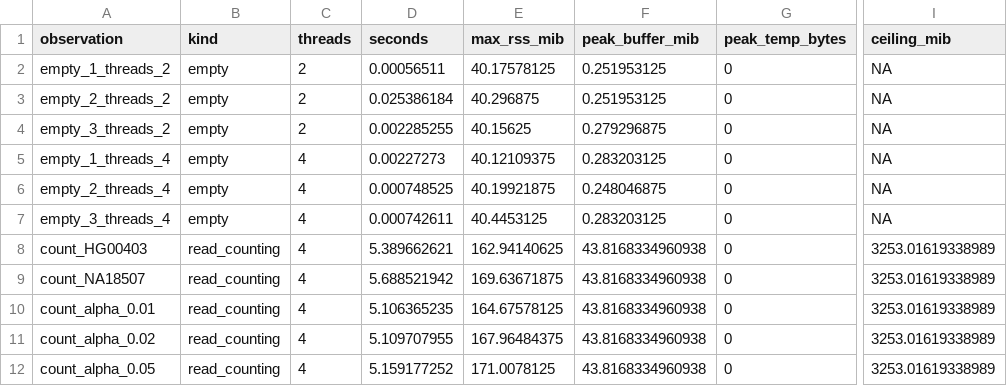
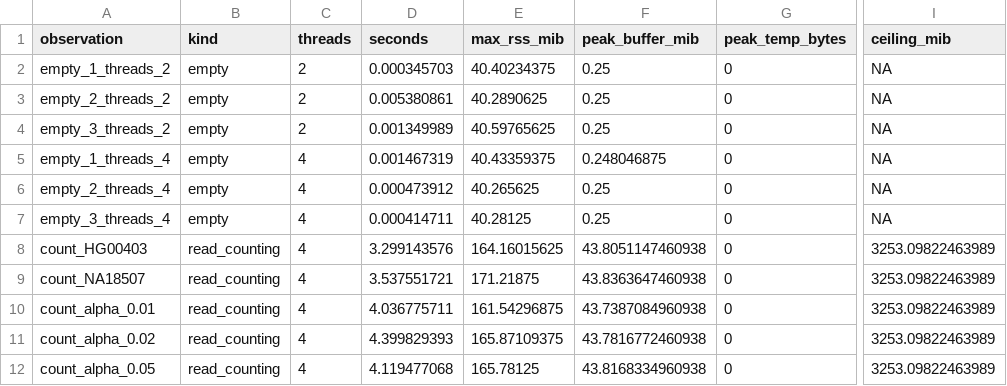
Before and after one commit to RGenomicsETL/duckhts, a CSV file: benchmarks/results/roh-truth-mixtures/mixture_observations.csv, drawn as a sheet; only a part is shown, gaps mark what is left out; the diff covers the shown part only; the diff names each change by its address in the sheet, - before the commit and + after, or states it on an @@ line.

```diff
--- a/benchmarks/results/roh-truth-mixtures/mixture_observations.csv
+++ b/benchmarks/results/roh-truth-mixtures/mixture_observations.csv
-D2 (seconds): 0.00056511
+D2 (seconds): 0.000345703
-E2 (max_rss_mib): 40.17578125
+E2 (max_rss_mib): 40.40234375
-F2:F3 (peak_buffer_mib): 0.251953125
+F2:F3 (peak_buffer_mib): 0.25
-D3 (seconds): 0.025386184
+D3 (seconds): 0.005380861
-E3 (max_rss_mib): 40.296875
+E3 (max_rss_mib): 40.2890625
-D4 (seconds): 0.002285255
+D4 (seconds): 0.001349989
-E4 (max_rss_mib): 40.15625
+E4 (max_rss_mib): 40.59765625
-F4 (peak_buffer_mib): 0.279296875
+F4 (peak_buffer_mib): 0.25
-D5 (seconds): 0.00227273
+D5 (seconds): 0.001467319
-E5 (max_rss_mib): 40.12109375
+E5 (max_rss_mib): 40.43359375
-F5 (peak_buffer_mib): 0.283203125
+F5 (peak_buffer_mib): 0.248046875
-D6 (seconds): 0.000748525
+D6 (seconds): 0.000473912
-E6 (max_rss_mib): 40.19921875
+E6 (max_rss_mib): 40.265625
-F6 (peak_buffer_mib): 0.248046875
+F6 (peak_buffer_mib): 0.25
-D7 (seconds): 0.000742611
+D7 (seconds): 0.000414711
-E7 (max_rss_mib): 40.4453125
+E7 (max_rss_mib): 40.28125
-F7 (peak_buffer_mib): 0.283203125
+F7 (peak_buffer_mib): 0.25
-D8 (seconds): 5.389662621
+D8 (seconds): 3.299143576
-E8 (max_rss_mib): 162.94140625
+E8 (max_rss_mib): 164.16015625
-F8 (peak_buffer_mib): 43.8168334960938
+F8 (peak_buffer_mib): 43.8051147460938
-I8:I12 (ceiling_mib): 3253.01619338989
+I8:I12 (ceiling_mib): 3253.09822463989
-D9 (seconds): 5.688521942
+D9 (seconds): 3.537551721
-E9 (max_rss_mib): 169.63671875
+E9 (max_rss_mib): 171.21875
-F9 (peak_buffer_mib): 43.8168334960938
+F9 (peak_buffer_mib): 43.8363647460938
-D10 (seconds): 5.106365235
+D10 (seconds): 4.036775711
-E10 (max_rss_mib): 164.67578125
+E10 (max_rss_mib): 161.54296875
-F10 (peak_buffer_mib): 43.8168334960938
+F10 (peak_buffer_mib): 43.7387084960938
-D11 (seconds): 5.109707955
+D11 (seconds): 4.399829393
-E11 (max_rss_mib): 167.96484375
+E11 (max_rss_mib): 165.87109375
-F11 (peak_buffer_mib): 43.8168334960938
+F11 (peak_buffer_mib): 43.7816772460938
-D12 (seconds): 5.159177252
+D12 (seconds): 4.119477068
-E12 (max_rss_mib): 171.0078125
+E12 (max_rss_mib): 165.78125
```
Also changed, not shown: 15 edited cells elsewhere in this file, benchmarks/results/roh-truth-mixtures/mixture_metadata.csv, benchmarks/results/roh-truth-mixtures/mixture_reads.csv, 17 other files.
